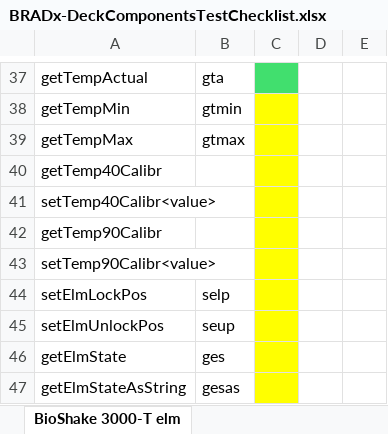
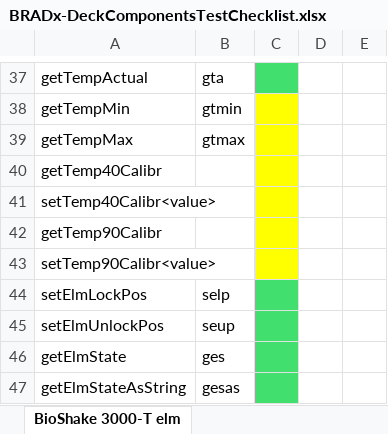
Before and after one commit to glc-biorad/BioShake_3000-T_elm, an Excel workbook: BRADx-DeckComponentsTestChecklist.xlsx, sheet BioShake 3000-T elm, drawn as a sheet; only a part is shown, gaps mark what is left out; values as stored, in another font and other column widths than the file's, no borders; the diff names each change by its address in the sheet, - before the commit and + after, or states it on an @@ line.

Commit message:
Add files via upload
Updated what has been tested

```diff
--- a/BRADx-DeckComponentsTestChecklist.xlsx (sheet BioShake 3000-T elm)
+++ b/BRADx-DeckComponentsTestChecklist.xlsx (sheet BioShake 3000-T elm)
-C44:C47 fill: #FFFF00
+C44:C47 fill: #41DF6E
```
